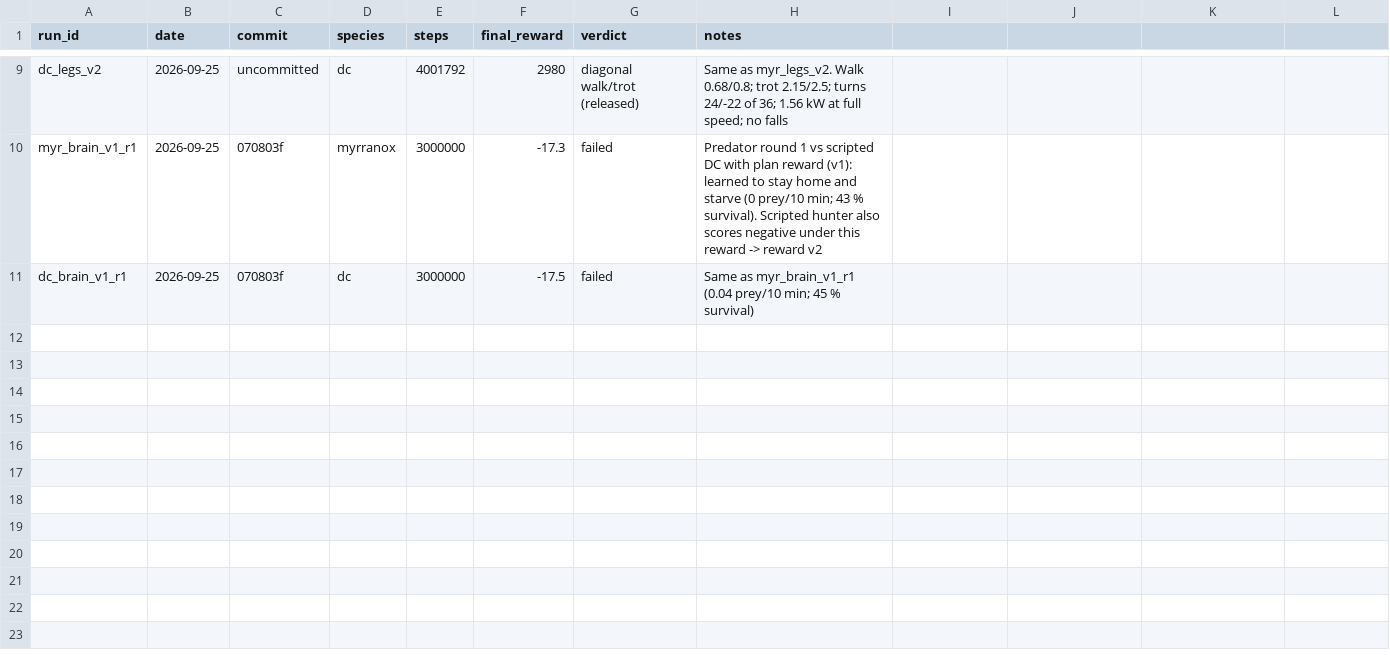
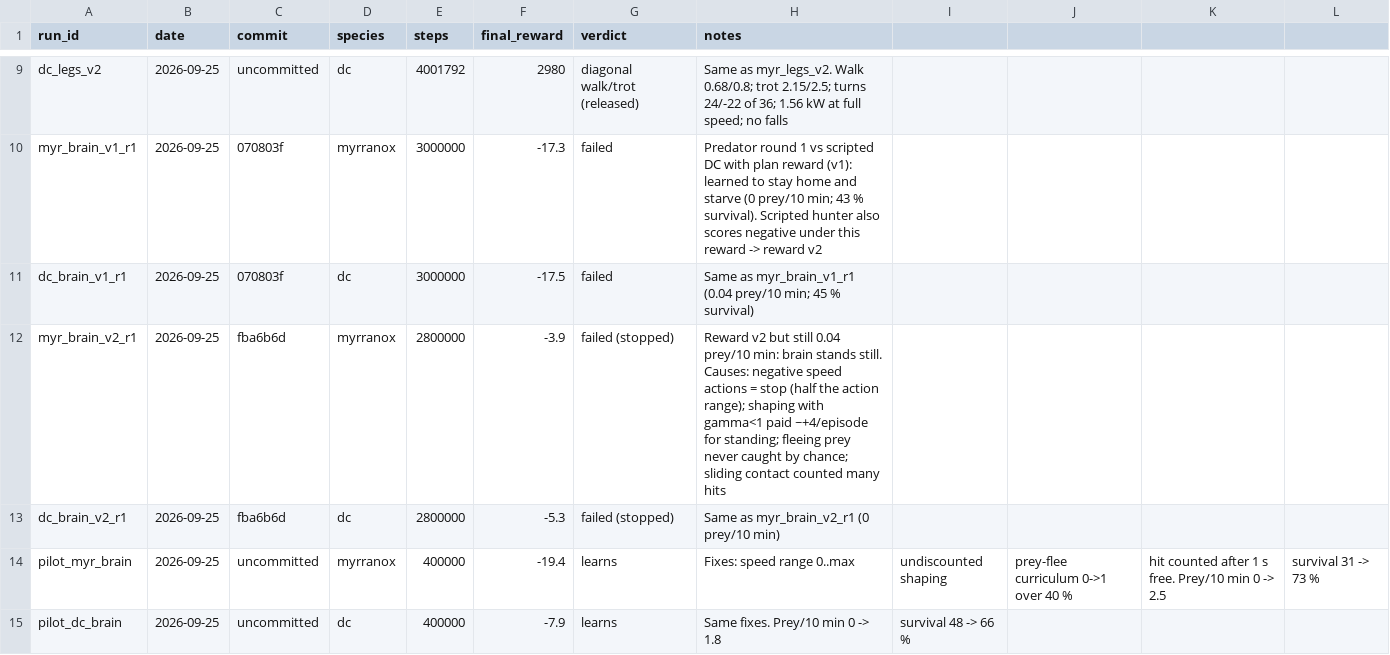
Before and after one commit to xTh0masx/Reinforcement_Learning_Creature, a CSV file: docs/experiments.csv, drawn as a sheet; only a part is shown, gaps mark what is left out.

```diff
--- a/docs/experiments.csv
+++ b/docs/experiments.csv
@@ -11 +11,5 @@ myr_brain_v1_r1,2026-09-25,070803f,myrranox,3000000,-17.3,failed,Predator round
 dc_brain_v1_r1,2026-09-25,070803f,dc,3000000,-17.5,failed,Same as myr_brain_v1_r1 (0.04 prey/10 min; 45 % survival)
+myr_brain_v2_r1,2026-09-25,fba6b6d,myrranox,2800000,-3.9,failed (stopped),Reward v2 but still 0.04 prey/10 min: brain stands still. Causes: negative speed actions = stop (half the action range); shaping with gamma<1 paid ~+4/episode for standing; fleeing prey never caught by chance; sliding contact counted many hits
+dc_brain_v2_r1,2026-09-25,fba6b6d,dc,2800000,-5.3,failed (stopped),Same as myr_brain_v2_r1 (0 prey/10 min)
+pilot_myr_brain,2026-09-25,uncommitted,myrranox,400000,-19.4,learns,Fixes: speed range 0..max, undiscounted shaping, prey-flee curriculum 0->1 over 40 %, hit counted after 1 s free. Prey/10 min 0 -> 2.5, survival 31 -> 73 %
+pilot_dc_brain,2026-09-25,uncommitted,dc,400000,-7.9,learns,Same fixes. Prey/10 min 0 -> 1.8, survival 48 -> 66 %
```
Also changed, not shown: 5 other files.
